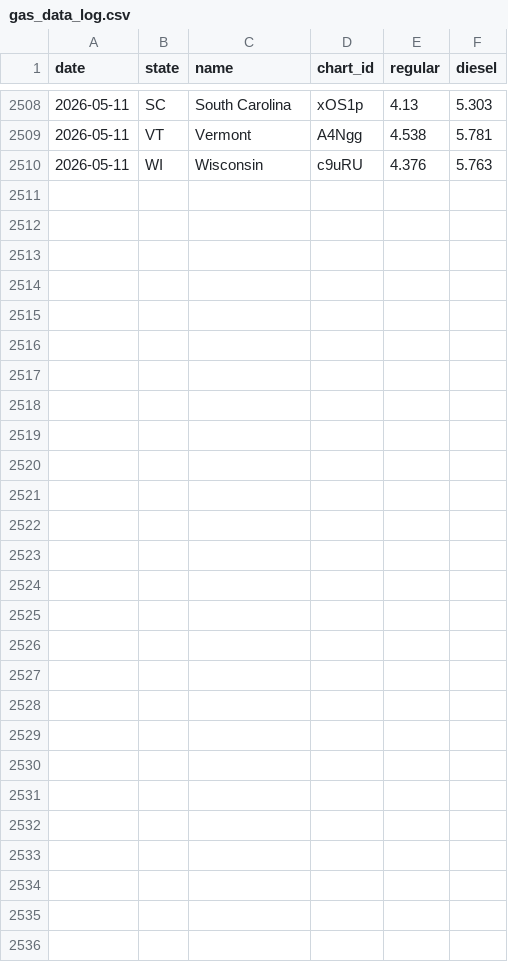
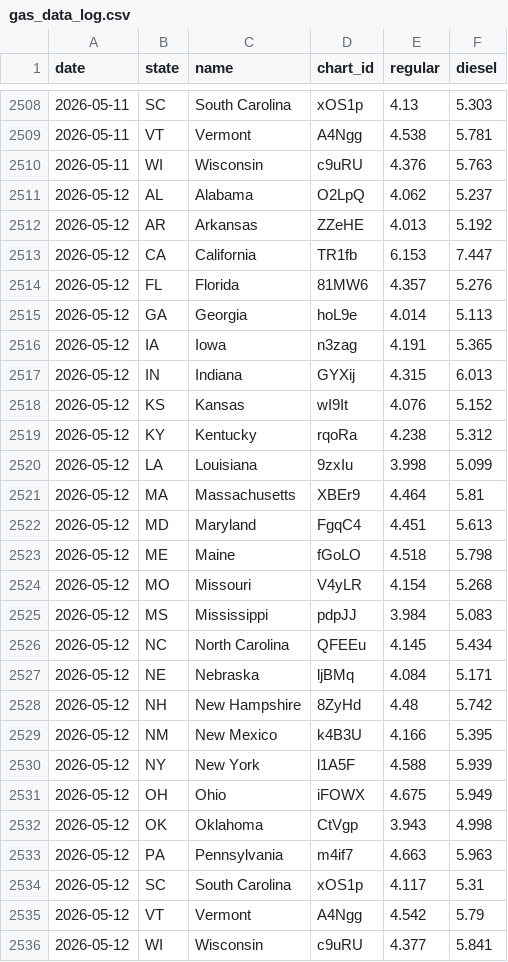
Before and after one commit to susiewebb/gas-prices, a CSV file: gas_data_log.csv, drawn as a sheet; only a part is shown, gaps mark what is left out; the diff names each change by its address in the sheet, - before the commit and + after, or states it on an @@ line.

```diff
--- a/gas_data_log.csv
+++ b/gas_data_log.csv
+row 2511: 2026-05-12 | AL | Alabama | O2LpQ | 4.062 | 5.237
+row 2512: 2026-05-12 | AR | Arkansas | ZZeHE | 4.013 | 5.192
+row 2513: 2026-05-12 | CA | California | TR1fb | 6.153 | 7.447
+row 2514: 2026-05-12 | FL | Florida | 81MW6 | 4.357 | 5.276
+row 2515: 2026-05-12 | GA | Georgia | hoL9e | 4.014 | 5.113
+row 2516: 2026-05-12 | IA | Iowa | n3zag | 4.191 | 5.365
+row 2517: 2026-05-12 | IN | Indiana | GYXij | 4.315 | 6.013
+row 2518: 2026-05-12 | KS | Kansas | wI9It | 4.076 | 5.152
+row 2519: 2026-05-12 | KY | Kentucky | rqoRa | 4.238 | 5.312
+row 2520: 2026-05-12 | LA | Louisiana | 9zxIu | 3.998 | 5.099
+row 2521: 2026-05-12 | MA | Massachusetts | XBEr9 | 4.464 | 5.81
+row 2522: 2026-05-12 | MD | Maryland | FgqC4 | 4.451 | 5.613
+row 2523: 2026-05-12 | ME | Maine | fGoLO | 4.518 | 5.798
+row 2524: 2026-05-12 | MO | Missouri | V4yLR | 4.154 | 5.268
+row 2525: 2026-05-12 | MS | Mississippi | pdpJJ | 3.984 | 5.083
+row 2526: 2026-05-12 | NC | North Carolina | QFEEu | 4.145 | 5.434
+row 2527: 2026-05-12 | NE | Nebraska | ljBMq | 4.084 | 5.171
+row 2528: 2026-05-12 | NH | New Hampshire | 8ZyHd | 4.48 | 5.742
+row 2529: 2026-05-12 | NM | New Mexico | k4B3U | 4.166 | 5.395
+row 2530: 2026-05-12 | NY | New York | l1A5F | 4.588 | 5.939
+row 2531: 2026-05-12 | OH | Ohio | iFOWX | 4.675 | 5.949
+row 2532: 2026-05-12 | OK | Oklahoma | CtVgp | 3.943 | 4.998
+row 2533: 2026-05-12 | PA | Pennsylvania | m4if7 | 4.663 | 5.963
+row 2534: 2026-05-12 | SC | South Carolina | xOS1p | 4.117 | 5.31
+row 2535: 2026-05-12 | VT | Vermont | A4Ngg | 4.542 | 5.79
+row 2536: 2026-05-12 | WI | Wisconsin | c9uRU | 4.377 | 5.841
```
Also changed, not shown: CA-EV-prices.csv, aaa-nat-gas-prices.csv.
